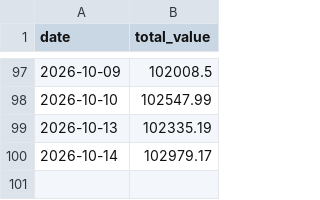
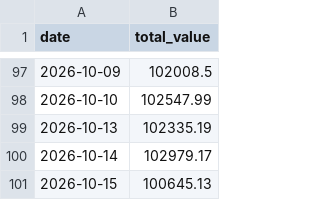
Before and after one commit to PikaPikamf1904/levelup-swing-trader, a CSV file: data/equity_curve.csv, drawn as a sheet; only a part is shown, gaps mark what is left out; the diff names each change by its address in the sheet, - before the commit and + after, or states it on an @@ line.

```diff
--- a/data/equity_curve.csv
+++ b/data/equity_curve.csv
+row 101: 2026-10-15 | 100645.13
```
Also changed, not shown: data/AVGO.csv, data/COST.csv, 24 other files.
